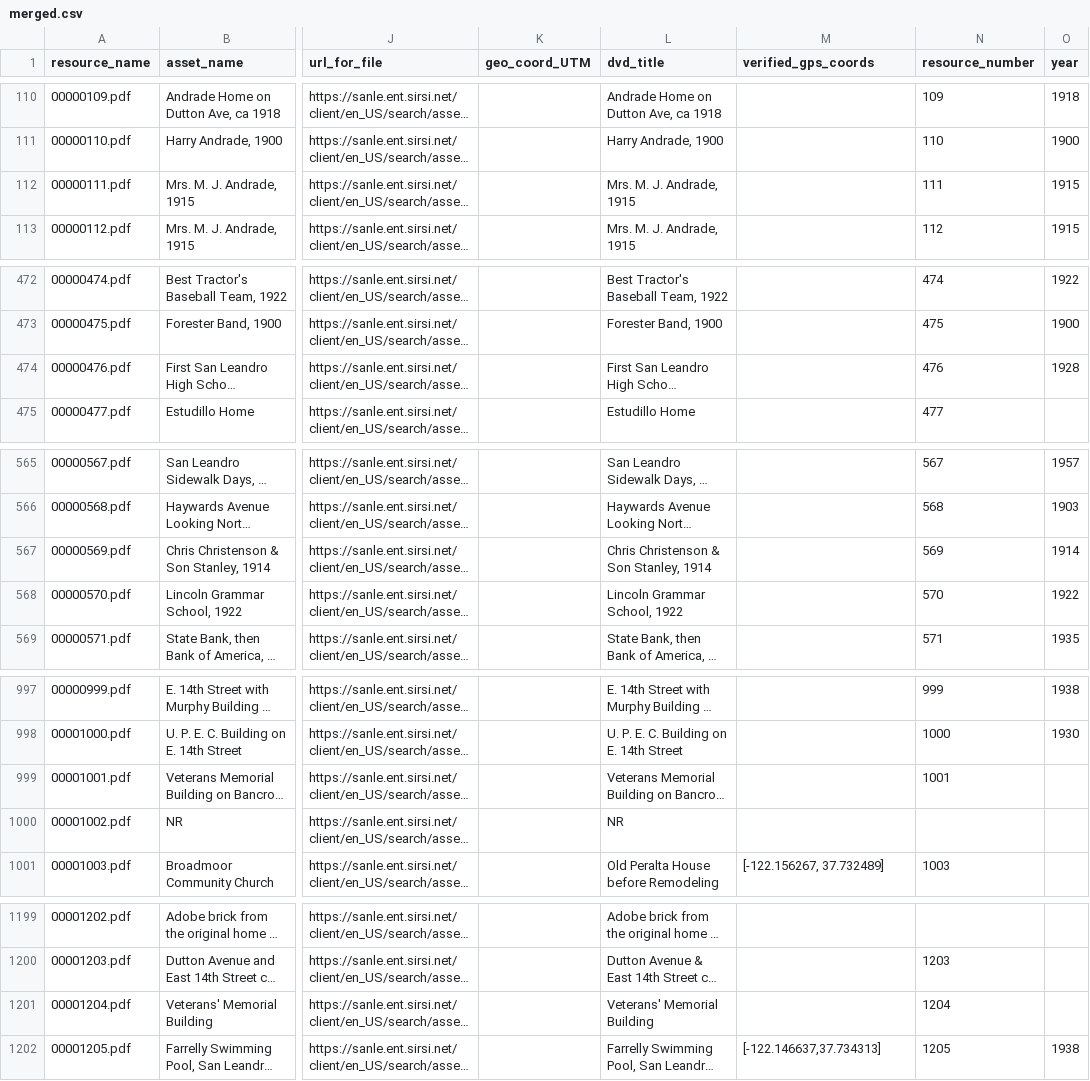
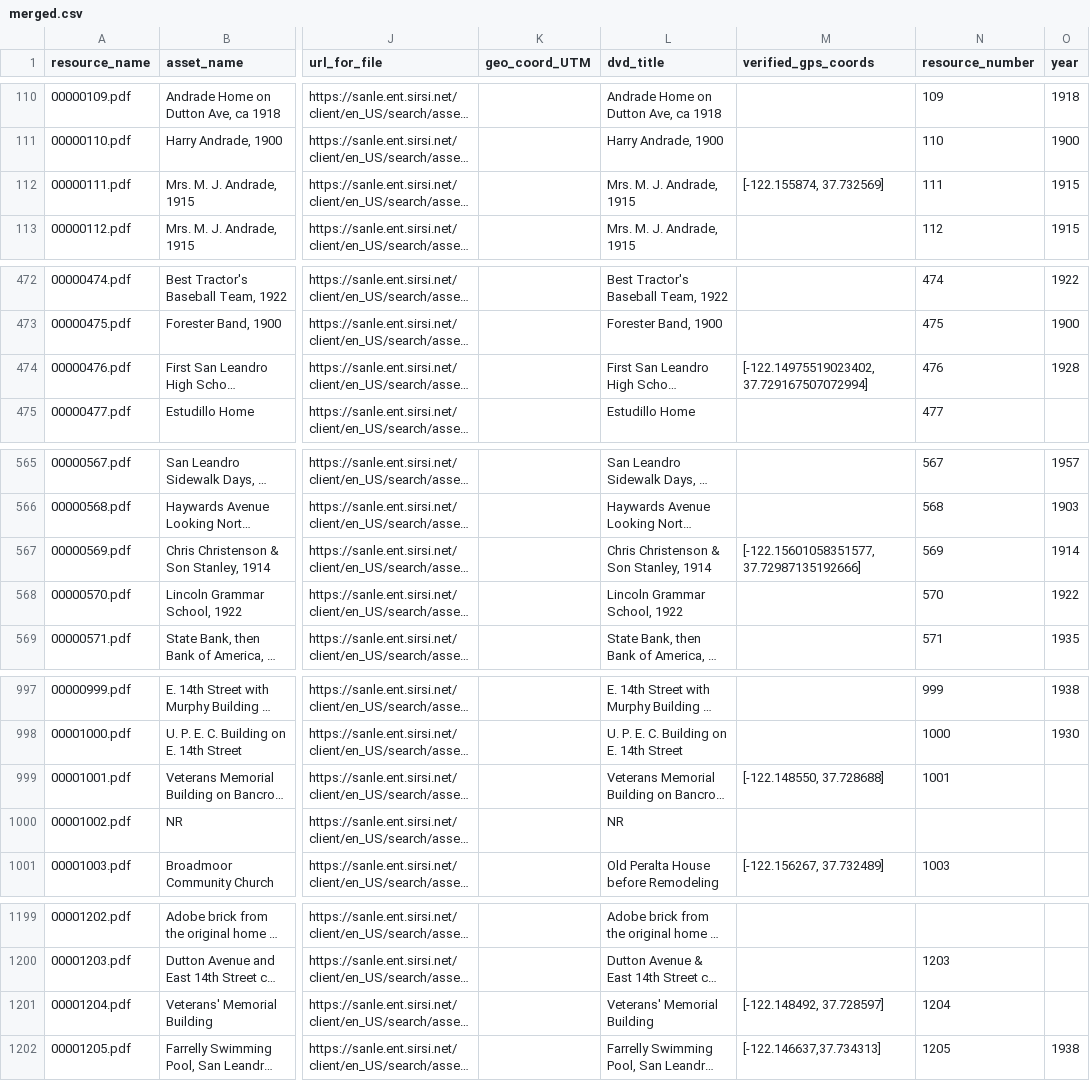
Before and after one commit to jeffb4real/SLHPA-Web-App, a CSV file: mysite/slhpa/static/slhpa/data/merged.csv, drawn as a sheet; only a part is shown, gaps mark what is left out; long unchanged cells end in …; the diff names each change by its address in the sheet, - before the commit and + after, or states it on an @@ line.

```diff
--- a/mysite/slhpa/static/slhpa/data/merged.csv
+++ b/mysite/slhpa/static/slhpa/data/merged.csv
-M112 (verified_gps_coords): (empty)
+M112 (verified_gps_coords): [-122.155874, 37.732569]
-M474 (verified_gps_coords): (empty)
+M474 (verified_gps_coords): [-122.14975519023402, 37.729167507072994]
-M567 (verified_gps_coords): (empty)
+M567 (verified_gps_coords): [-122.15601058351577, 37.72987135192666]
-M999 (verified_gps_coords): (empty)
+M999 (verified_gps_coords): [-122.148550, 37.728688]
-M1201 (verified_gps_coords): (empty)
+M1201 (verified_gps_coords): [-122.148492, 37.728597]
```
Also changed, not shown: mysite/slhpa/static/slhpa/data/manually_verified.csv, mysite/slhpa/static/slhpa/data/transformed.csv, 3 other files.
